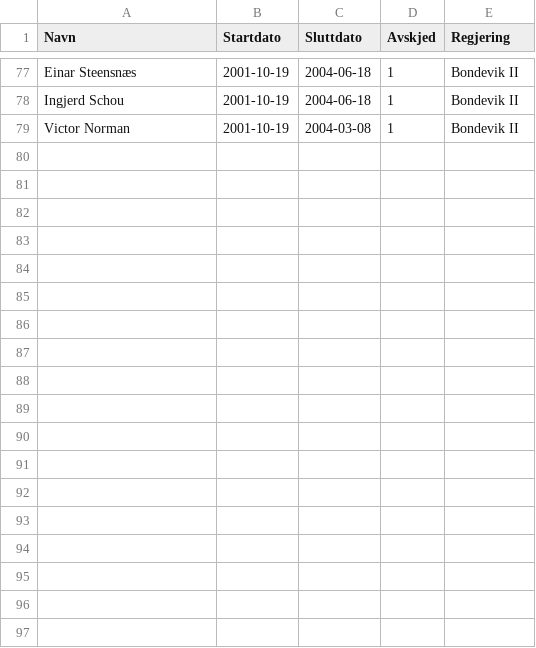
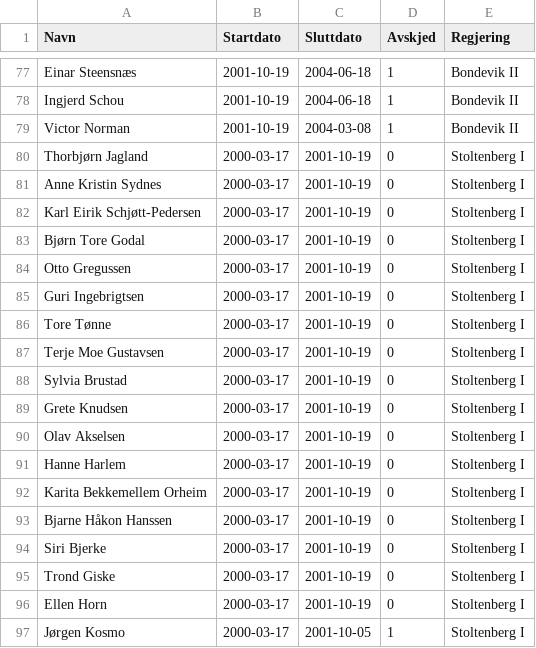
Before and after one commit to hmalmedal/minister, a CSV file: regjering.csv, drawn as a sheet; only a part is shown, gaps mark what is left out.

Commit message:
Stoltenberg I

```diff
--- a/regjering.csv
+++ b/regjering.csv
@@ -79 +79,19 @@ Ingjerd Schou,2001-10-19,2004-06-18,1,Bondevik II
 Victor Norman,2001-10-19,2004-03-08,1,Bondevik II
+Thorbjørn Jagland,2000-03-17,2001-10-19,0,Stoltenberg I
+Anne Kristin Sydnes,2000-03-17,2001-10-19,0,Stoltenberg I
+Karl Eirik Schjøtt-Pedersen,2000-03-17,2001-10-19,0,Stoltenberg I
+Bjørn Tore Godal,2000-03-17,2001-10-19,0,Stoltenberg I
+Otto Gregussen,2000-03-17,2001-10-19,0,Stoltenberg I
+Guri Ingebrigtsen,2000-03-17,2001-10-19,0,Stoltenberg I
+Tore Tønne,2000-03-17,2001-10-19,0,Stoltenberg I
+Terje Moe Gustavsen,2000-03-17,2001-10-19,0,Stoltenberg I
+Sylvia Brustad,2000-03-17,2001-10-19,0,Stoltenberg I
+Grete Knudsen,2000-03-17,2001-10-19,0,Stoltenberg I
+Olav Akselsen,2000-03-17,2001-10-19,0,Stoltenberg I
+Hanne Harlem,2000-03-17,2001-10-19,0,Stoltenberg I
+Karita Bekkemellem Orheim,2000-03-17,2001-10-19,0,Stoltenberg I
+Bjarne Håkon Hanssen,2000-03-17,2001-10-19,0,Stoltenberg I
+Siri Bjerke,2000-03-17,2001-10-19,0,Stoltenberg I
+Trond Giske,2000-03-17,2001-10-19,0,Stoltenberg I
+Ellen Horn,2000-03-17,2001-10-19,0,Stoltenberg I
+Jørgen Kosmo,2000-03-17,2001-10-05,1,Stoltenberg I
```
